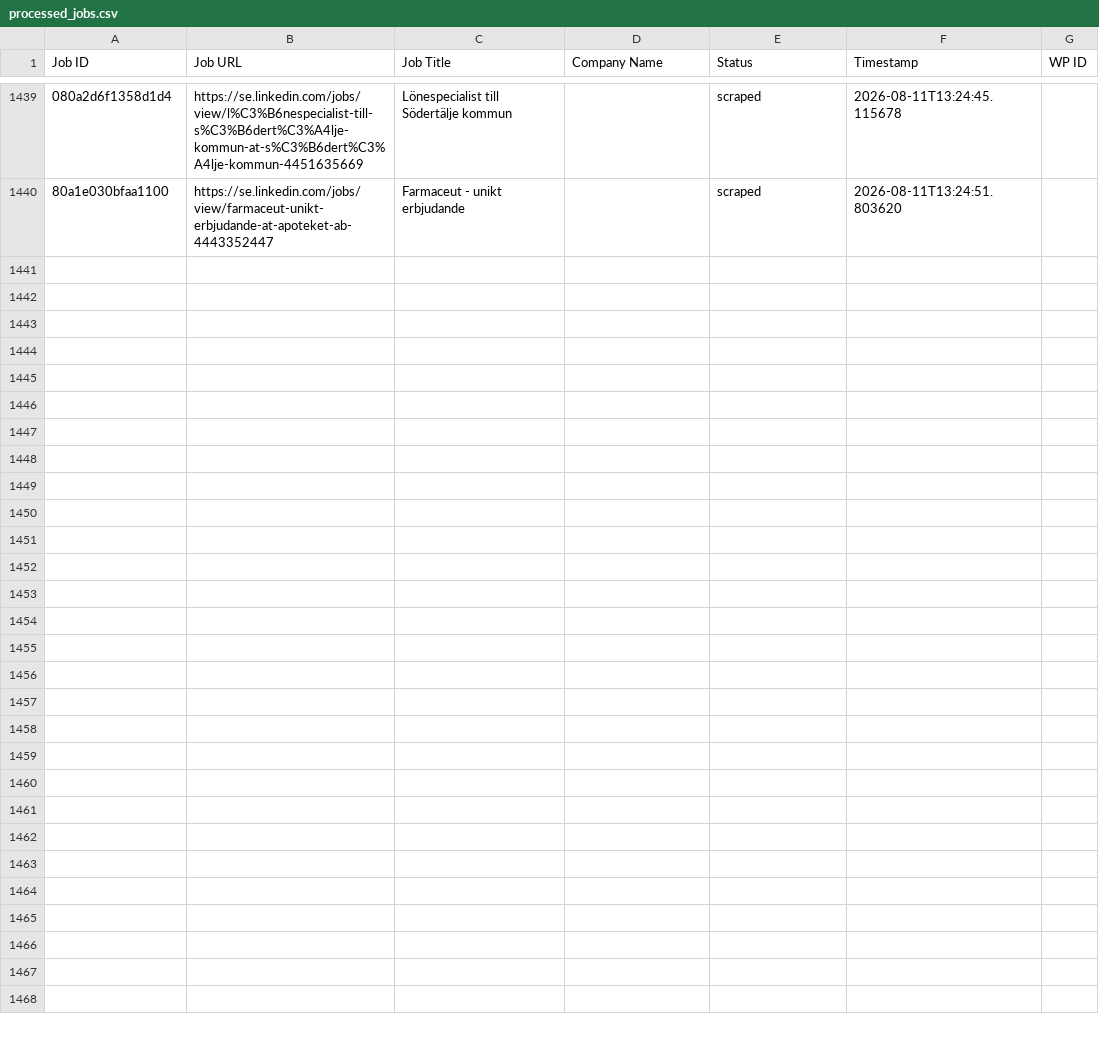
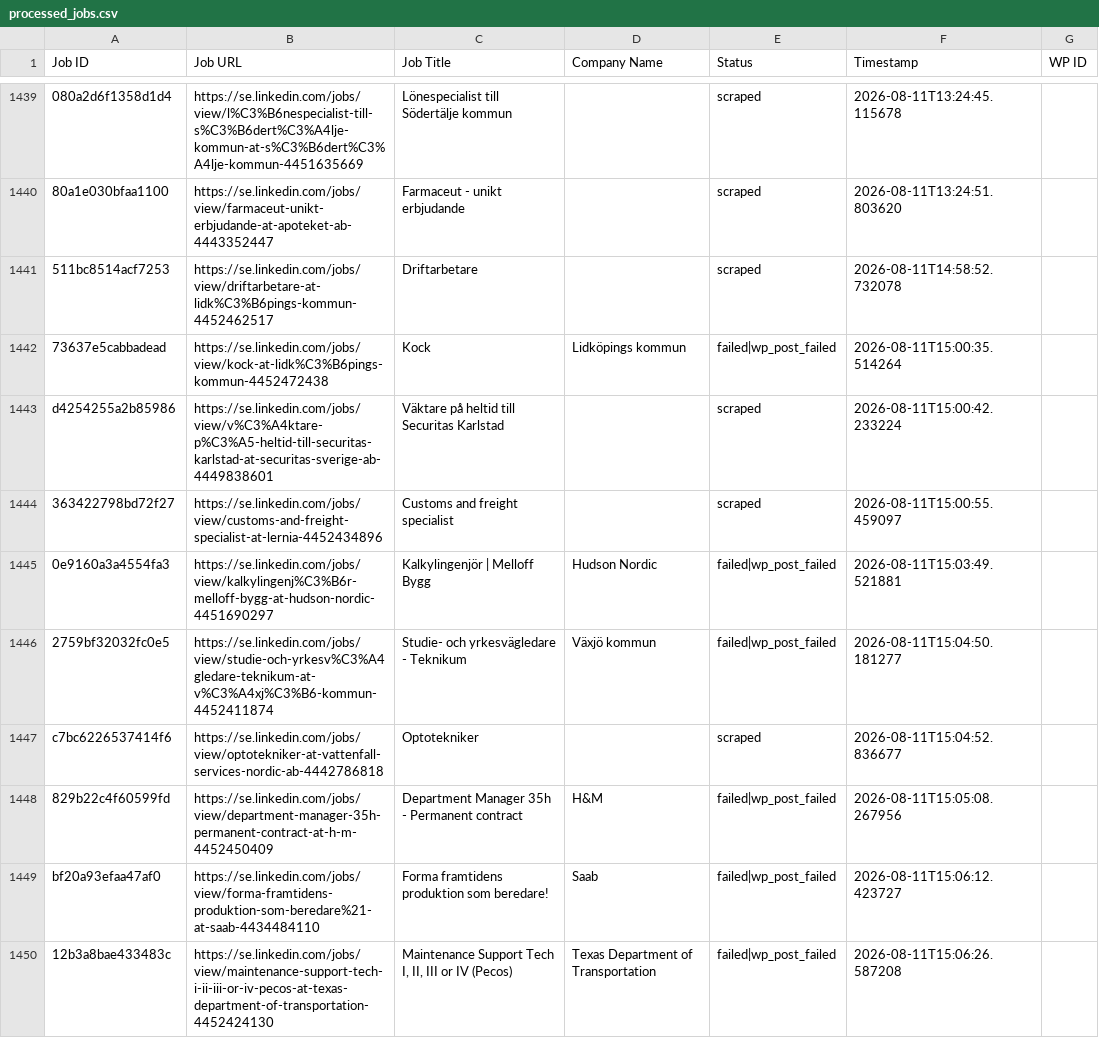
Before and after one commit to innovationinc2000/se, a CSV file: processed_jobs.csv, drawn as a sheet; only a part is shown, gaps mark what is left out; the diff covers the shown part only; the diff names each change by its address in the sheet, - before the commit and + after, or states it on an @@ line.

```diff
--- a/processed_jobs.csv
+++ b/processed_jobs.csv
+row 1441: 511bc8514acf7253 | https://se.linkedin.com/jobs/view/driftarbetare-at-lidk%C3%B6pings-kommun-4452462517 | Driftarbetare |  | scraped | 2026-08-11T14:58:52.732078
+row 1442: 73637e5cabbadead | https://se.linkedin.com/jobs/view/kock-at-lidk%C3%B6pings-kommun-4452472438 | Kock | Lidköpings kommun | failed|wp_post_failed | 2026-08-11T15:00:35.514264
+row 1443: d4254255a2b85986 | https://se.linkedin.com/jobs/view/v%C3%A4ktare-p%C3%A5-heltid-till-securitas-karlstad-at-securitas-sverige-ab-4449838601 | Väktare på heltid till Securitas Karlstad |  | scraped | 2026-08-11T15:00:42.233224
+row 1444: 363422798bd72f27 | https://se.linkedin.com/jobs/view/customs-and-freight-specialist-at-lernia-4452434896 | Customs and freight specialist |  | scraped | 2026-08-11T15:00:55.459097
+row 1445: 0e9160a3a4554fa3 | https://se.linkedin.com/jobs/view/kalkylingenj%C3%B6r-melloff-bygg-at-hudson-nordic-4451690297 | Kalkylingenjör | Melloff Bygg | Hudson Nordic | failed|wp_post_failed | 2026-08-11T15:03:49.521881
+row 1446: 2759bf32032fc0e5 | https://se.linkedin.com/jobs/view/studie-och-yrkesv%C3%A4gledare-teknikum-at-v%C3%A4xj%C3%B6-kommun-4452411874 | Studie- och yrkesvägledare - Teknikum | Växjö kommun | failed|wp_post_failed | 2026-08-11T15:04:50.181277
+row 1447: c7bc6226537414f6 | https://se.linkedin.com/jobs/view/optotekniker-at-vattenfall-services-nordic-ab-4442786818 | Optotekniker |  | scraped | 2026-08-11T15:04:52.836677
+row 1448: 829b22c4f60599fd | https://se.linkedin.com/jobs/view/department-manager-35h-permanent-contract-at-h-m-4452450409 | Department Manager 35h - Permanent contract | H&M | failed|wp_post_failed | 2026-08-11T15:05:08.267956
+row 1449: bf20a93efaa47af0 | https://se.linkedin.com/jobs/view/forma-framtidens-produktion-som-beredare%21-at-saab-4434484110 | Forma framtidens produktion som beredare! | Saab | failed|wp_post_failed | 2026-08-11T15:06:12.423727
+row 1450: 12b3a8bae433483c | https://se.linkedin.com/jobs/view/maintenance-support-tech-i-ii-iii-or-iv-pecos-at-texas-department-of-transportation-4452424130 | Maintenance Support Tech I, II, III or IV (Pecos) | Texas Department of Transportation | failed|wp_post_failed | 2026-08-11T15:06:26.587208
```
Also changed, not shown: 19 added rows elsewhere in this file.
